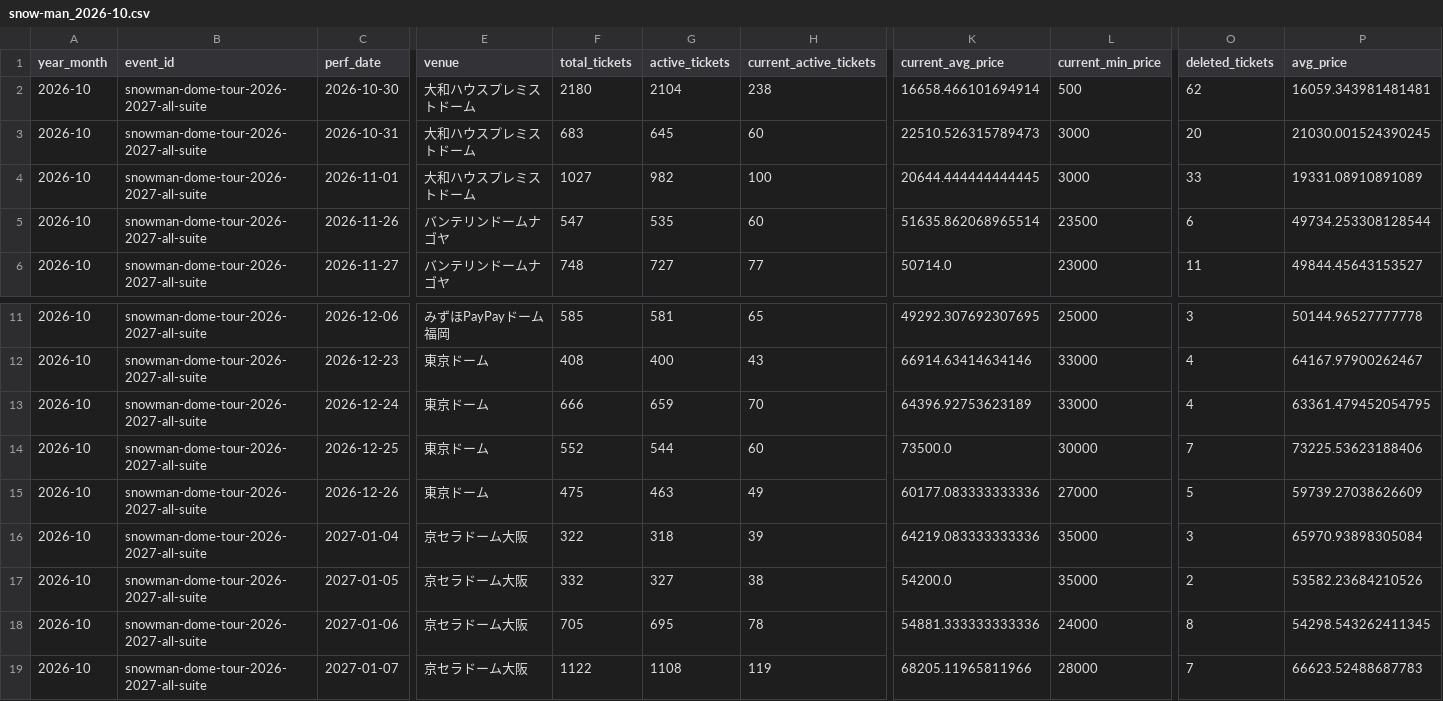
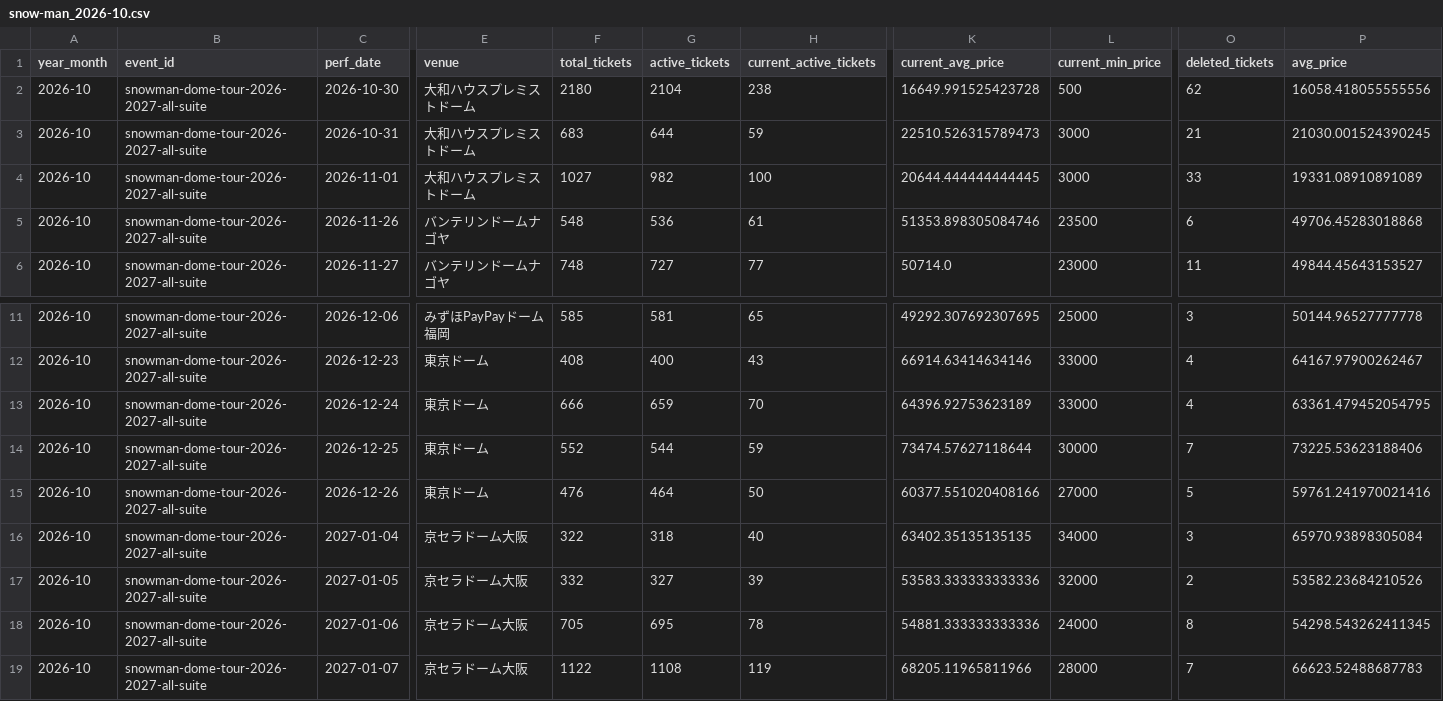
Before and after one commit to hiro8-0215/tiketen_scraper, a CSV file: data/market_snapshot/snow-man_2026-10.csv, drawn as a sheet; only a part is shown, gaps mark what is left out; the diff names each change by its address in the sheet, - before the commit and + after, or states it on an @@ line.

```diff
--- a/data/market_snapshot/snow-man_2026-10.csv
+++ b/data/market_snapshot/snow-man_2026-10.csv
-K2 (current_avg_price): 16658.466101694914
+K2 (current_avg_price): 16649.991525423728
-P2 (avg_price): 16059.343981481481
+P2 (avg_price): 16058.418055555556
-G3 (active_tickets): 645
+G3 (active_tickets): 644
-H3 (current_active_tickets): 60
+H3 (current_active_tickets): 59
-O3 (deleted_tickets): 20
+O3 (deleted_tickets): 21
-F5 (total_tickets): 547
+F5 (total_tickets): 548
-G5 (active_tickets): 535
+G5 (active_tickets): 536
-H5 (current_active_tickets): 60
+H5 (current_active_tickets): 61
-K5 (current_avg_price): 51635.862068965514
+K5 (current_avg_price): 51353.898305084746
-P5 (avg_price): 49734.253308128544
+P5 (avg_price): 49706.45283018868
-H14 (current_active_tickets): 60
+H14 (current_active_tickets): 59
-K14 (current_avg_price): 73500.0
+K14 (current_avg_price): 73474.57627118644
-F15 (total_tickets): 475
+F15 (total_tickets): 476
-G15 (active_tickets): 463
+G15 (active_tickets): 464
-H15 (current_active_tickets): 49
+H15 (current_active_tickets): 50
-K15 (current_avg_price): 60177.083333333336
+K15 (current_avg_price): 60377.551020408166
-P15 (avg_price): 59739.27038626609
+P15 (avg_price): 59761.241970021416
-H16 (current_active_tickets): 39
+H16 (current_active_tickets): 40
-K16 (current_avg_price): 64219.083333333336
+K16 (current_avg_price): 63402.35135135135
-L16 (current_min_price): 35000
+L16 (current_min_price): 34000
-H17 (current_active_tickets): 38
+H17 (current_active_tickets): 39
-K17 (current_avg_price): 54200.0
+K17 (current_avg_price): 53583.333333333336
-L17 (current_min_price): 35000
+L17 (current_min_price): 32000
```
Also changed, not shown: data/market_snapshot/ae-group_2026-10.csv, data/market_snapshot/hey-say-jump_2026-10.csv, 20 other files.
